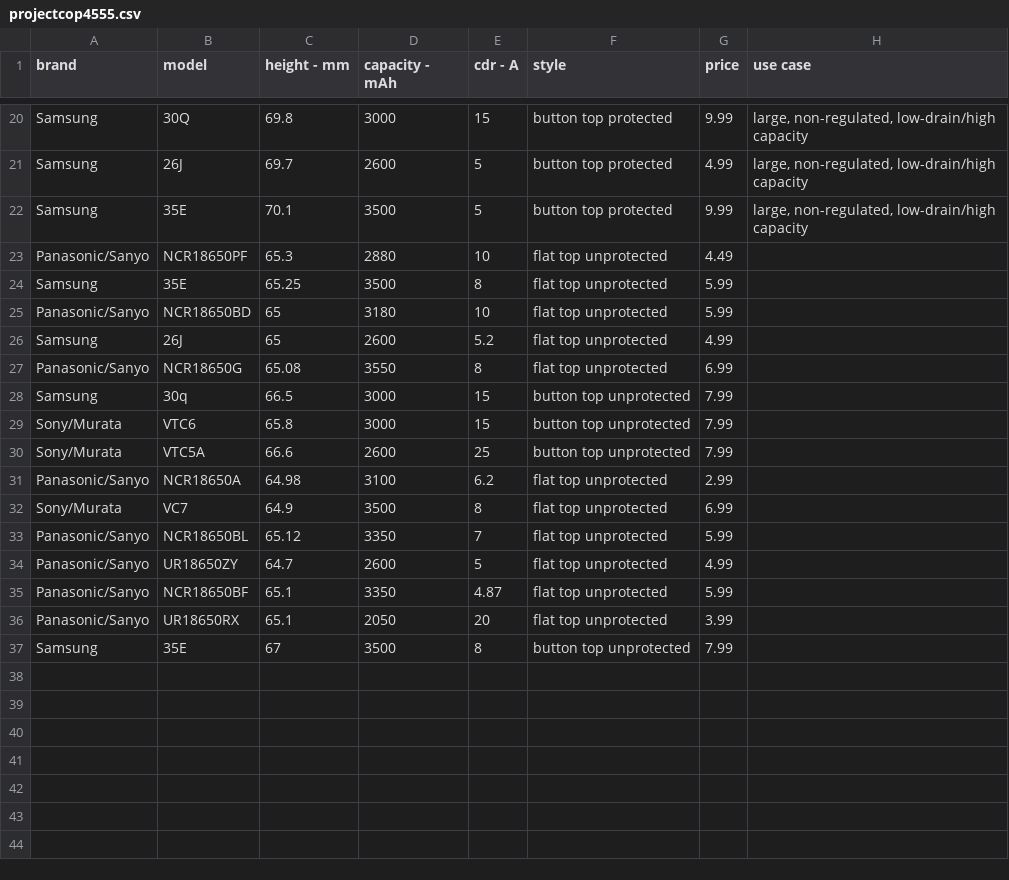
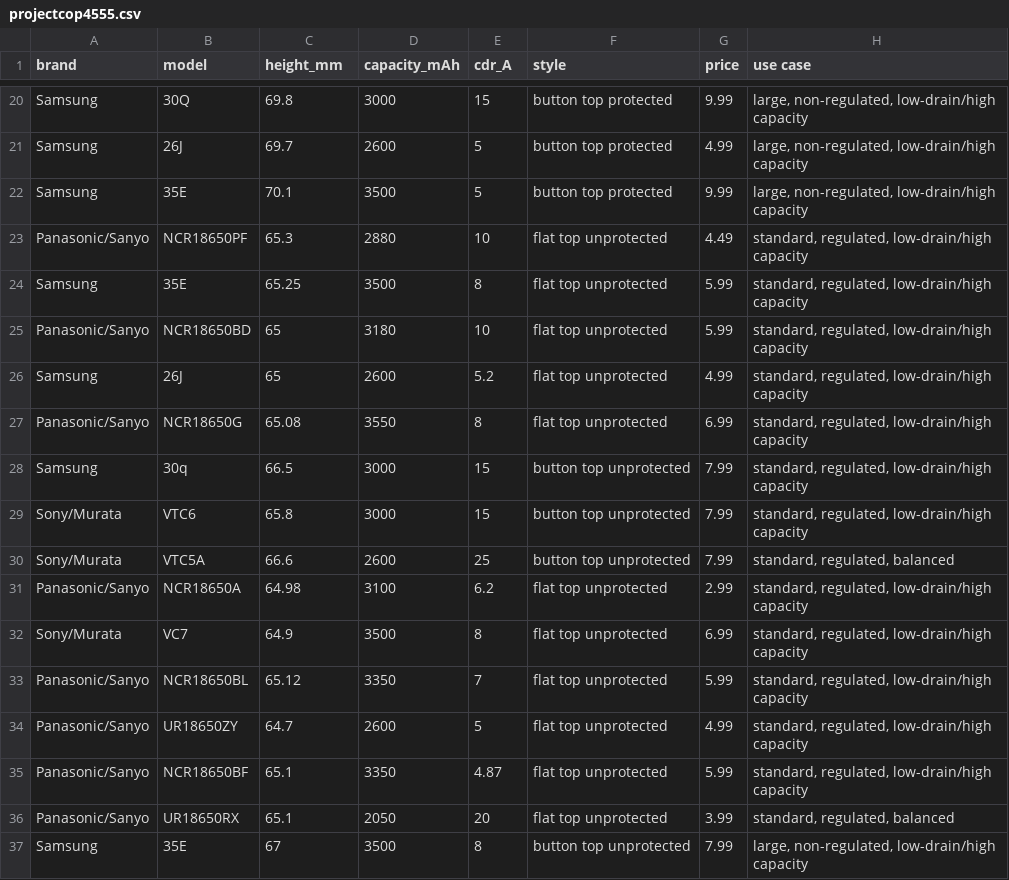
Before and after one commit to fcoll018/csv, a CSV file: projectcop4555.csv, drawn as a sheet; only a part is shown, gaps mark what is left out; the diff names each change by its address in the sheet, - before the commit and + after, or states it on an @@ line.

Commit message:
Add files via upload

```diff
--- a/projectcop4555.csv
+++ b/projectcop4555.csv
-C1: height - mm
+C1: height_mm
-D1: capacity - mAh
+D1: capacity_mAh
-E1: cdr - A
+E1: cdr_A
-H23:H29 (use case): (empty)
+H23:H29 (use case): standard, regulated, low-drain/high capacity
-H30 (use case): (empty)
+H30 (use case): standard, regulated, balanced
-H31:H35 (use case): (empty)
+H31:H35 (use case): standard, regulated, low-drain/high capacity
-H36 (use case): (empty)
+H36 (use case): standard, regulated, balanced
-H37 (use case): (empty)
+H37 (use case): large, non-regulated, low-drain/high capacity
```
